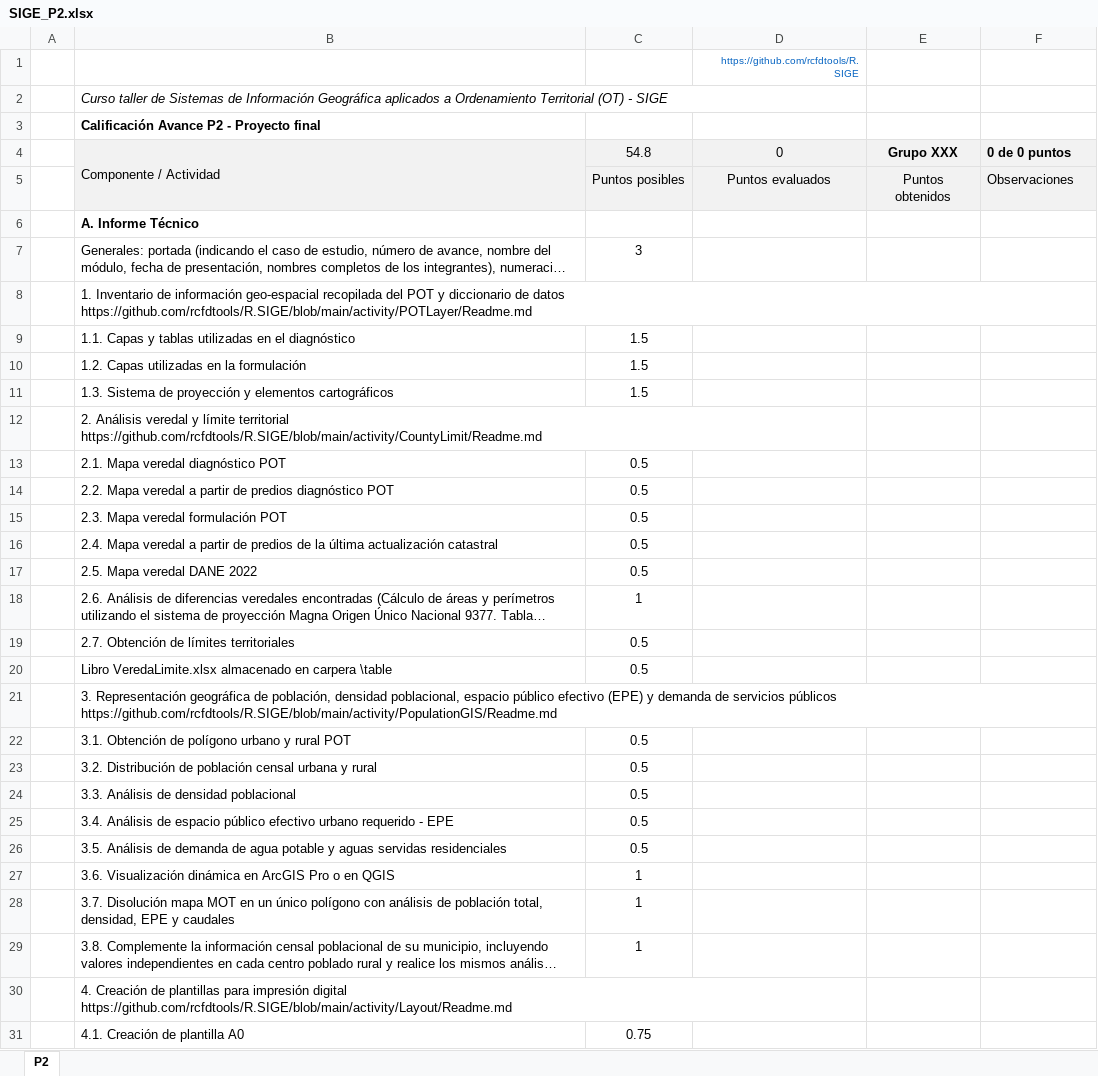
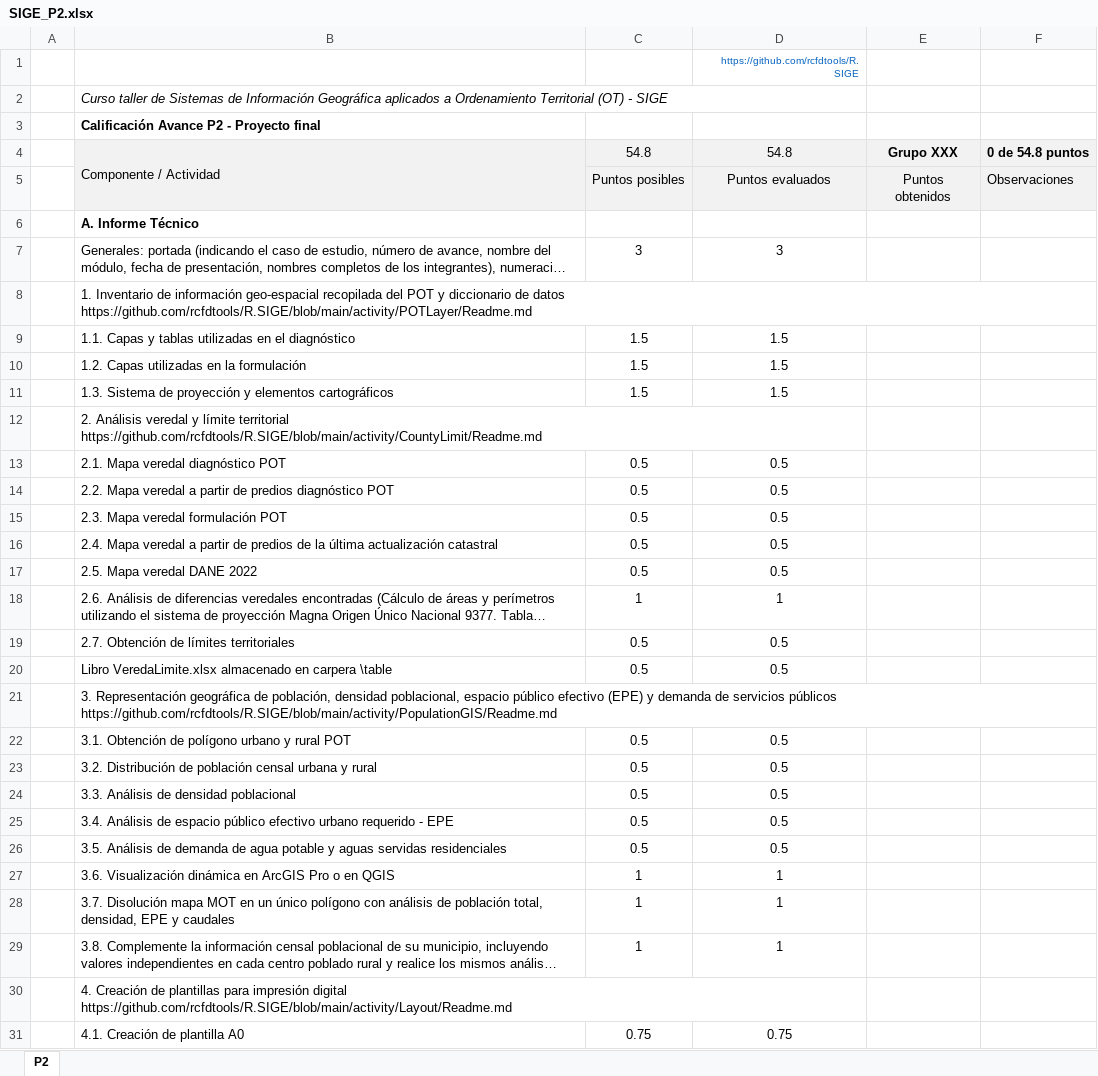
Before and after one commit to rcfdtools/R.SIGE, an Excel workbook: activity/SIGE_P2.xlsx, sheet P2, drawn as a sheet; only a part is shown; long unchanged cells end in …; values as stored, in another font and other column widths than the file's, no borders; the diff covers the shown part only; the diff names each change by its address in the sheet, - before the commit and + after, or states it on an @@ line.

```diff
--- a/activity/SIGE_P2.xlsx (sheet P2)
+++ b/activity/SIGE_P2.xlsx (sheet P2)
-D4: 0
+D4: 54.8
-F4: 0 de 0 puntos
+F4: 0 de 54.8 puntos
-D7: (empty)
+D7: 3
-D9:D11: (empty)
+D9:D11: 1.5
-D13:D17: (empty)
+D13:D17: 0.5
-D18: (empty)
+D18: 1
-D19:D20: (empty)
+D19:D20: 0.5
-D22:D26: (empty)
+D22:D26: 0.5
-D27:D29: (empty)
+D27:D29: 1
-D31: (empty)
+D31: 0.75
```
Also changed, not shown: 60 edited cells elsewhere in this sheet, activity/SIGE_P1.xlsx, activity/SIGE_P3.xlsx, 3 other files.
